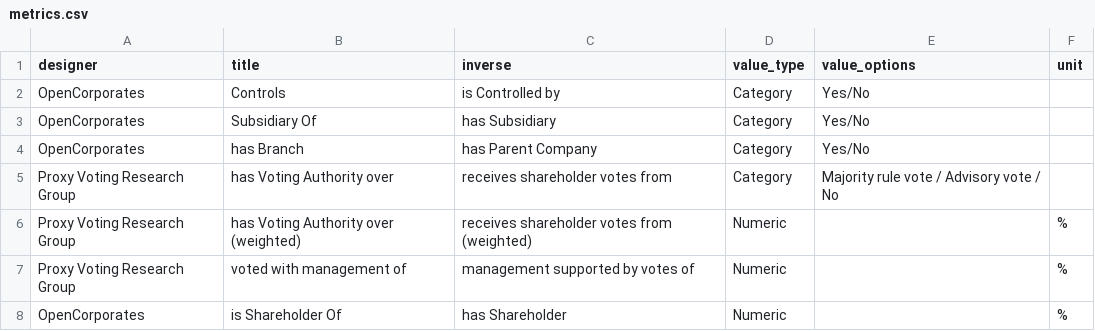
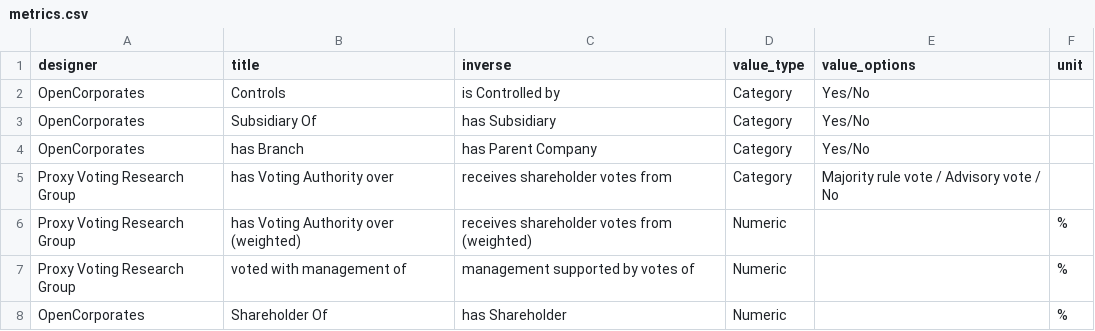
Before and after one commit to wikirate/wikirate, a CSV file: script/csv_import/relationship/data/metrics.csv, drawn as a sheet.

```diff
--- a/script/csv_import/relationship/data/metrics.csv
+++ b/script/csv_import/relationship/data/metrics.csv
@@ -7,2 +7,2 @@ Proxy Voting Research Group,has Voting Authority over (weighted),receives shareh
 Proxy Voting Research Group,voted with management of,management supported by votes of,Numeric,,%
-OpenCorporates,is Shareholder Of,has Shareholder,Numeric,,%
+OpenCorporates,Shareholder Of,has Shareholder,Numeric,,%
```
Also changed, not shown: script/csv_import/relationship/data/answers.csv.
